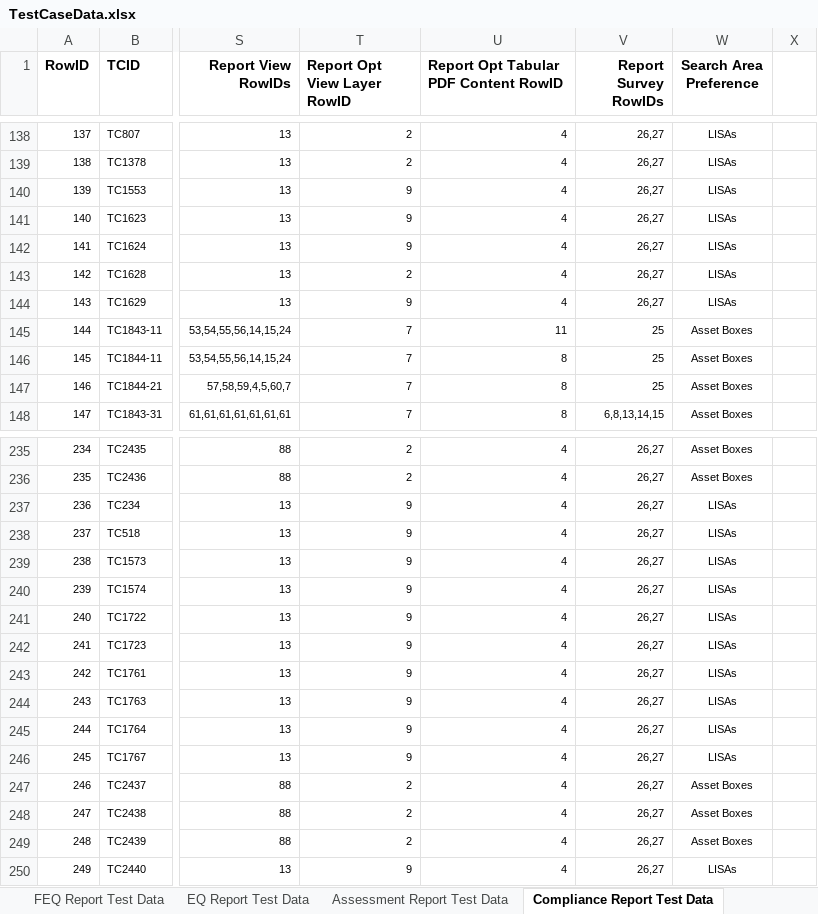
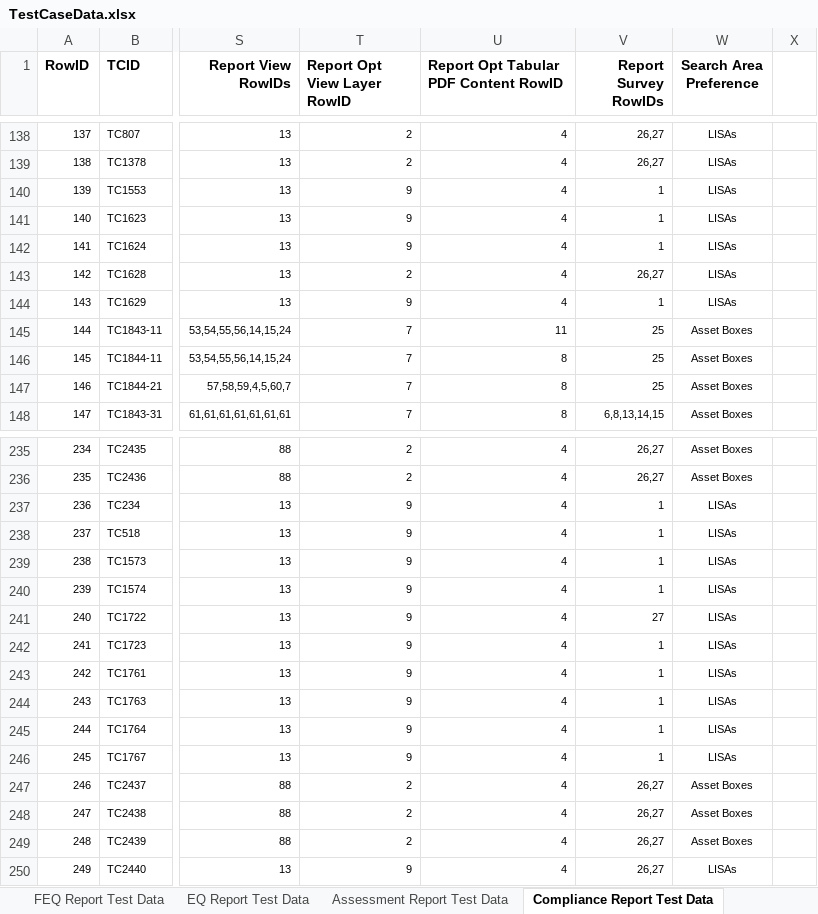
Before and after one commit to SXiang/JUnitWebTest, an Excel workbook: selenium-wd/data/TestCaseData.xlsx, sheet Compliance Report Test Data, drawn as a sheet; only a part is shown, gaps mark what is left out; values as stored, in another font and other column widths than the file's, no borders; 1 other sheet too large or unreadable and not compared; the diff names each change by its address in the sheet, - before the commit and + after, or states it on an @@ line.

Commit message:
Updated tests data - survey stnd pic for sqacus is not working

```diff
--- a/selenium-wd/data/TestCaseData.xlsx (sheet Compliance Report Test Data)
+++ b/selenium-wd/data/TestCaseData.xlsx (sheet Compliance Report Test Data)
-V140:V142 (Report Survey RowIDs): 26,27
+V140:V142 (Report Survey RowIDs): 1
-V144 (Report Survey RowIDs): 26,27
+V144 (Report Survey RowIDs): 1
-V237:V240 (Report Survey RowIDs): 26,27
+V237:V240 (Report Survey RowIDs): 1
-V241 (Report Survey RowIDs): 26,27
+V241 (Report Survey RowIDs): 27
-V242:V246 (Report Survey RowIDs): 26,27
+V242:V246 (Report Survey RowIDs): 1
```
Also changed, not shown: 1 other file.
